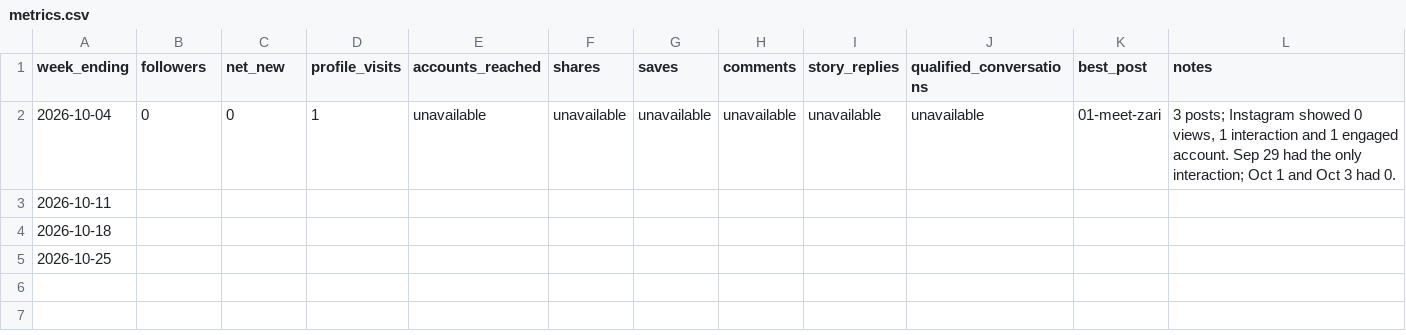
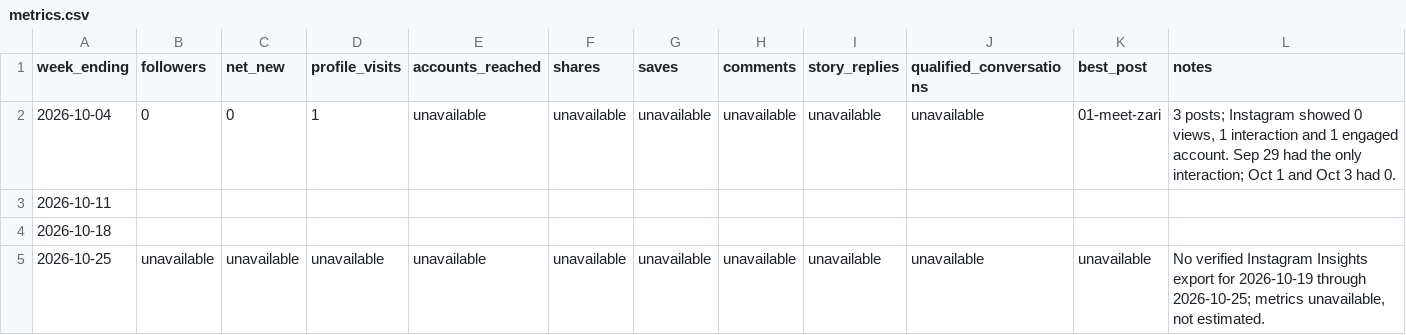
Before and after one commit to zarirugs/website, a CSV file: marketing/metrics.csv, drawn as a sheet.

Commit message:
Prepare remaining Instagram posts for Oct 26 week

```diff
--- a/marketing/metrics.csv
+++ b/marketing/metrics.csv
@@ -4,2 +4,2 @@ week_ending,followers,net_new,profile_visits,accounts_reached,shares,saves,comme
 2026-10-18,,,,,,,,,,,
-2026-10-25,,,,,,,,,,,
+2026-10-25,unavailable,unavailable,unavailable,unavailable,unavailable,unavailable,unavailable,unavailable,unavailable,unavailable,"No verified Instagram Insights export for 2026-10-19 through 2026-10-25; metrics unavailable, not estimated."
```
Also changed, not shown: marketing/image-score-history.csv, marketing/video-score-history.csv, 8 other files.
